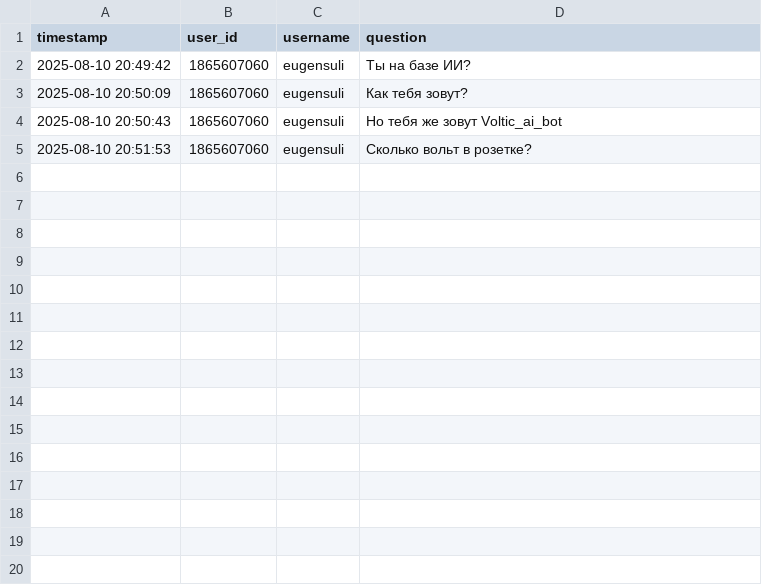
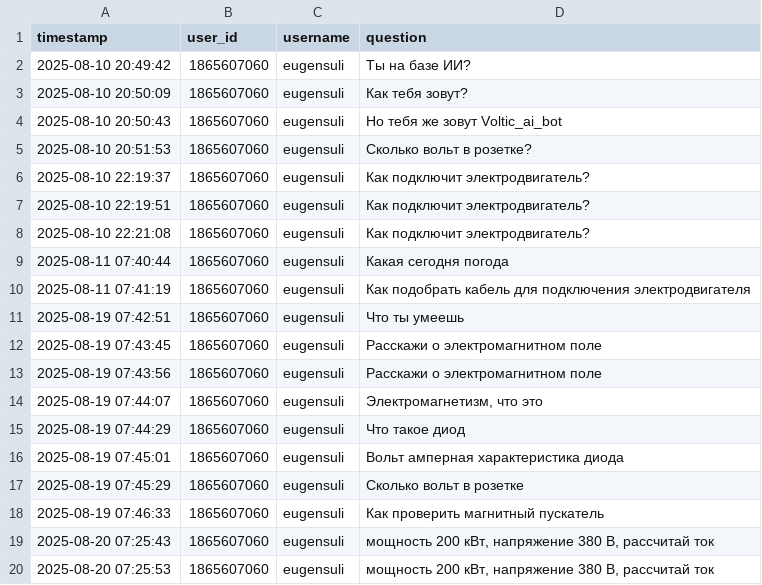
Before and after one commit to Eshupeiko/Voltic, a CSV file: unanswered_questions.csv, drawn as a sheet.

```diff
--- a/unanswered_questions.csv
+++ b/unanswered_questions.csv
@@ -5 +5,16 @@ timestamp,user_id,username,question
 "2025-08-10 20:51:53","1865607060","eugensuli","Сколько вольт в розетке?"
+"2025-08-10 22:19:37","1865607060","eugensuli","Как подключит электродвигатель?"
+"2025-08-10 22:19:51","1865607060","eugensuli","Как подключит электродвигатель?"
+"2025-08-10 22:21:08","1865607060","eugensuli","Как подключит электродвигатель?"
+"2025-08-11 07:40:44","1865607060","eugensuli","Какая сегодня погода"
+"2025-08-11 07:41:19","1865607060","eugensuli","Как подобрать кабель для подключения электродвигателя"
+"2025-08-19 07:42:51","1865607060","eugensuli","Что ты умеешь"
+"2025-08-19 07:43:45","1865607060","eugensuli","Расскажи о электромагнитном поле"
+"2025-08-19 07:43:56","1865607060","eugensuli","Расскажи о электромагнитном поле"
+"2025-08-19 07:44:07","1865607060","eugensuli","Электромагнетизм, что это"
+"2025-08-19 07:44:29","1865607060","eugensuli","Что такое диод"
+"2025-08-19 07:45:01","1865607060","eugensuli","Вольт амперная характеристика диода"
+"2025-08-19 07:45:29","1865607060","eugensuli","Сколько вольт в розетке"
+"2025-08-19 07:46:33","1865607060","eugensuli","Как проверить магнитный пускатель"
+"2025-08-20 07:25:43","1865607060","eugensuli","мощность 200 кВт, напряжение 380 В, рассчитай ток"
+"2025-08-20 07:25:53","1865607060","eugensuli","мощность 200 кВт, напряжение 380 В, рассчитай ток"
```
Also changed, not shown: 1 other file.
